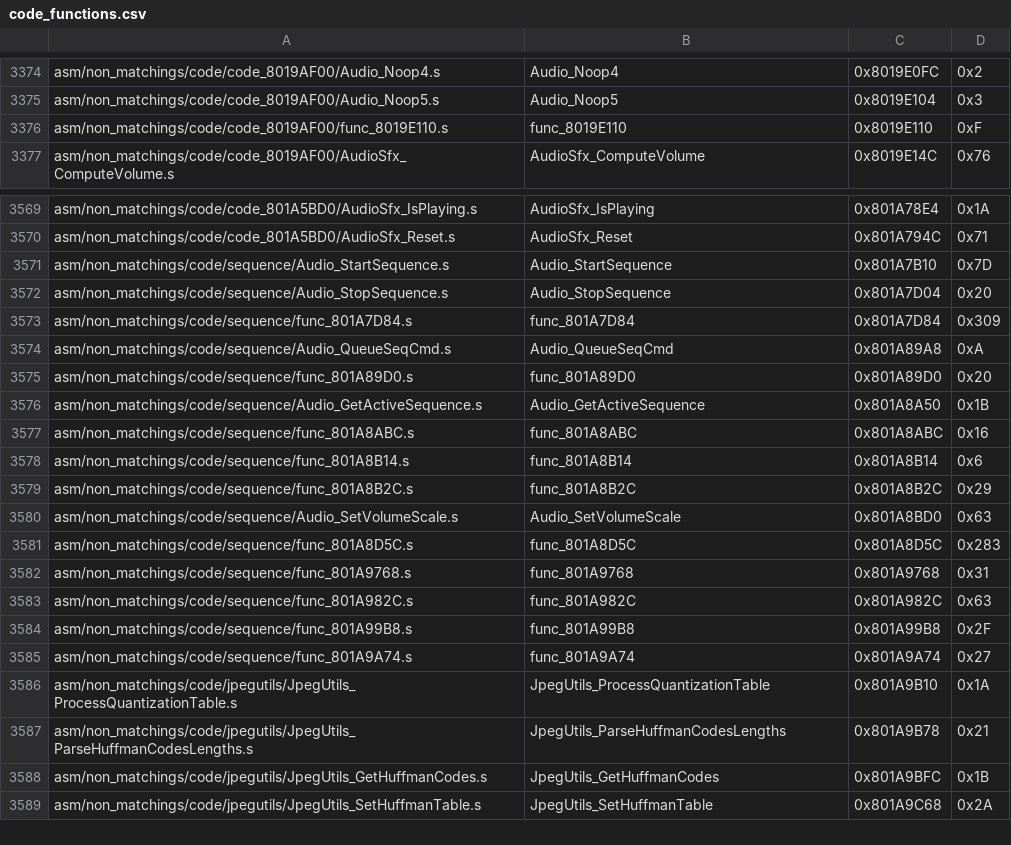
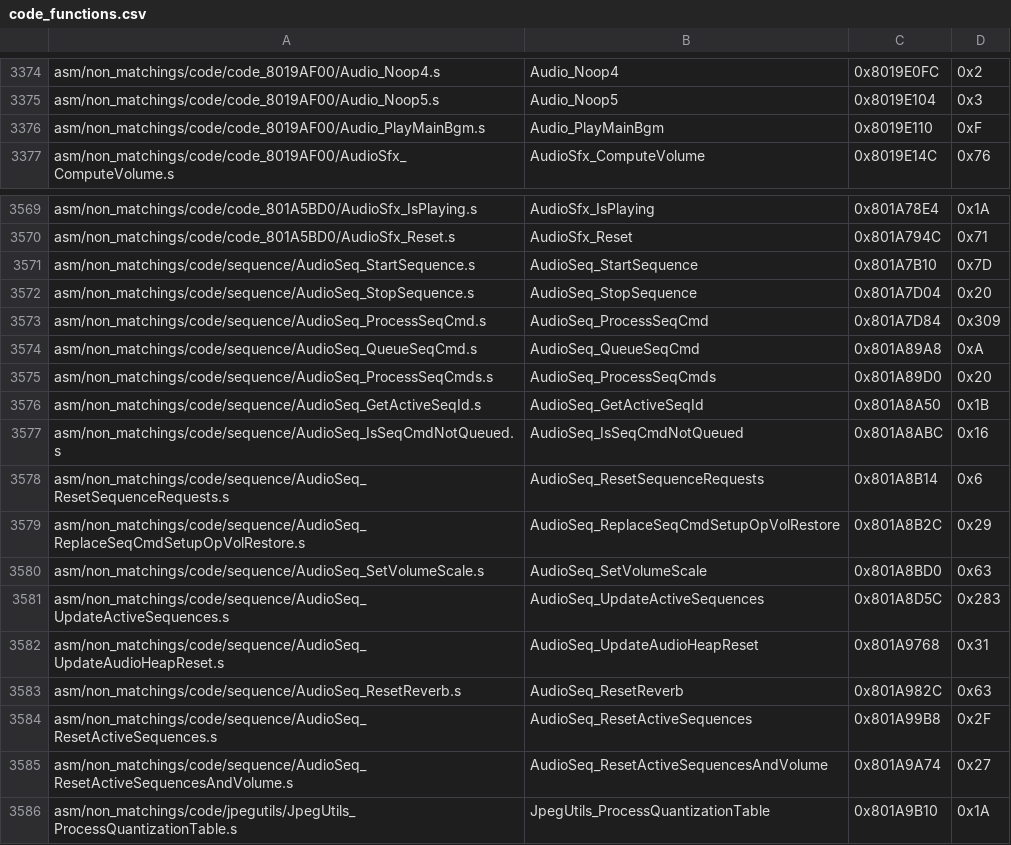
Before and after one commit to zeldaret/mm, a CSV file: tools/sizes/code_functions.csv, drawn as a sheet; only a part is shown, gaps mark what is left out; the shorter side is filled out with more unchanged rows; the diff covers the shown part only.

Commit message:
import sequence docs

```diff
--- a/tools/sizes/code_functions.csv
+++ b/tools/sizes/code_functions.csv
@@ -3375,3 +3375,3 @@ asm/non_matchings/code/code_8019AF00/Audio_Noop4.s,Audio_Noop4,0x8019E0FC,0x2
 asm/non_matchings/code/code_8019AF00/Audio_Noop5.s,Audio_Noop5,0x8019E104,0x3
-asm/non_matchings/code/code_8019AF00/func_8019E110.s,func_8019E110,0x8019E110,0xF
+asm/non_matchings/code/code_8019AF00/Audio_PlayMainBgm.s,Audio_PlayMainBgm,0x8019E110,0xF
 asm/non_matchings/code/code_8019AF00/AudioSfx_ComputeVolume.s,AudioSfx_ComputeVolume,0x8019E14C,0x76
@@ -3570,17 +3570,17 @@ asm/non_matchings/code/code_801A5BD0/AudioSfx_IsPlaying.s,AudioSfx_IsPlaying,0x8
 asm/non_matchings/code/code_801A5BD0/AudioSfx_Reset.s,AudioSfx_Reset,0x801A794C,0x71
-asm/non_matchings/code/sequence/Audio_StartSequence.s,Audio_StartSequence,0x801A7B10,0x7D
-asm/non_matchings/code/sequence/Audio_StopSequence.s,Audio_StopSequence,0x801A7D04,0x20
-asm/non_matchings/code/sequence/func_801A7D84.s,func_801A7D84,0x801A7D84,0x309
-asm/non_matchings/code/sequence/Audio_QueueSeqCmd.s,Audio_QueueSeqCmd,0x801A89A8,0xA
-asm/non_matchings/code/sequence/func_801A89D0.s,func_801A89D0,0x801A89D0,0x20
-asm/non_matchings/code/sequence/Audio_GetActiveSequence.s,Audio_GetActiveSequence,0x801A8A50,0x1B
-asm/non_matchings/code/sequence/func_801A8ABC.s,func_801A8ABC,0x801A8ABC,0x16
-asm/non_matchings/code/sequence/func_801A8B14.s,func_801A8B14,0x801A8B14,0x6
-asm/non_matchings/code/sequence/func_801A8B2C.s,func_801A8B2C,0x801A8B2C,0x29
-asm/non_matchings/code/sequence/Audio_SetVolumeScale.s,Audio_SetVolumeScale,0x801A8BD0,0x63
-asm/non_matchings/code/sequence/func_801A8D5C.s,func_801A8D5C,0x801A8D5C,0x283
-asm/non_matchings/code/sequence/func_801A9768.s,func_801A9768,0x801A9768,0x31
-asm/non_matchings/code/sequence/func_801A982C.s,func_801A982C,0x801A982C,0x63
-asm/non_matchings/code/sequence/func_801A99B8.s,func_801A99B8,0x801A99B8,0x2F
-asm/non_matchings/code/sequence/func_801A9A74.s,func_801A9A74,0x801A9A74,0x27
+asm/non_matchings/code/sequence/AudioSeq_StartSequence.s,AudioSeq_StartSequence,0x801A7B10,0x7D
+asm/non_matchings/code/sequence/AudioSeq_StopSequence.s,AudioSeq_StopSequence,0x801A7D04,0x20
+asm/non_matchings/code/sequence/AudioSeq_ProcessSeqCmd.s,AudioSeq_ProcessSeqCmd,0x801A7D84,0x309
+asm/non_matchings/code/sequence/AudioSeq_QueueSeqCmd.s,AudioSeq_QueueSeqCmd,0x801A89A8,0xA
+asm/non_matchings/code/sequence/AudioSeq_ProcessSeqCmds.s,AudioSeq_ProcessSeqCmds,0x801A89D0,0x20
+asm/non_matchings/code/sequence/AudioSeq_GetActiveSeqId.s,AudioSeq_GetActiveSeqId,0x801A8A50,0x1B
+asm/non_matchings/code/sequence/AudioSeq_IsSeqCmdNotQueued.s,AudioSeq_IsSeqCmdNotQueued,0x801A8ABC,0x16
+asm/non_matchings/code/sequence/AudioSeq_ResetSequenceRequests.s,AudioSeq_ResetSequenceRequests,0x801A8B14,0x6
+asm/non_matchings/code/sequence/AudioSeq_ReplaceSeqCmdSetupOpVolRestore.s,AudioSeq_ReplaceSeqCmdSetupOpVolRestore,0x801A8B2C,0x29
+asm/non_matchings/code/sequence/AudioSeq_SetVolumeScale.s,AudioSeq_SetVolumeScale,0x801A8BD0,0x63
+asm/non_matchings/code/sequence/AudioSeq_UpdateActiveSequences.s,AudioSeq_UpdateActiveSequences,0x801A8D5C,0x283
+asm/non_matchings/code/sequence/AudioSeq_UpdateAudioHeapReset.s,AudioSeq_UpdateAudioHeapReset,0x801A9768,0x31
+asm/non_matchings/code/sequence/AudioSeq_ResetReverb.s,AudioSeq_ResetReverb,0x801A982C,0x63
+asm/non_matchings/code/sequence/AudioSeq_ResetActiveSequences.s,AudioSeq_ResetActiveSequences,0x801A99B8,0x2F
+asm/non_matchings/code/sequence/AudioSeq_ResetActiveSequencesAndVolume.s,AudioSeq_ResetActiveSequencesAndVolume,0x801A9A74,0x27
 asm/non_matchings/code/jpegutils/JpegUtils_ProcessQuantizationTable.s,JpegUtils_ProcessQuantizationTable,0x801A9B10,0x1A
```
Also changed, not shown: 32 edited cells elsewhere in this file, 52 other files.
